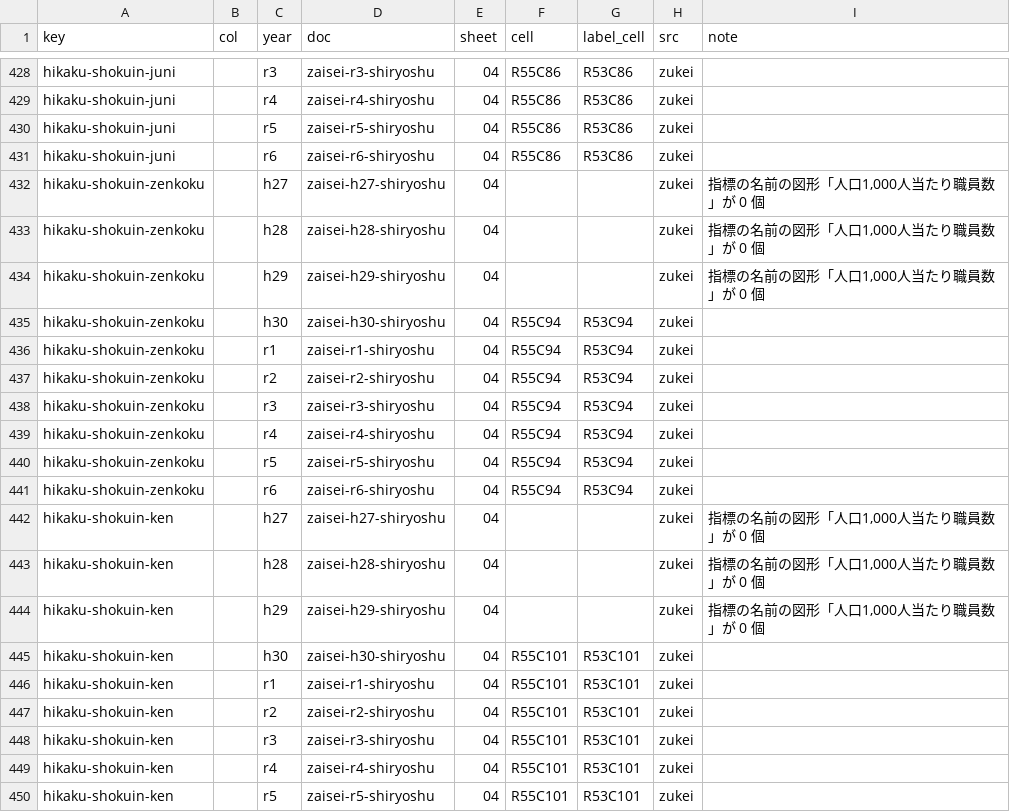
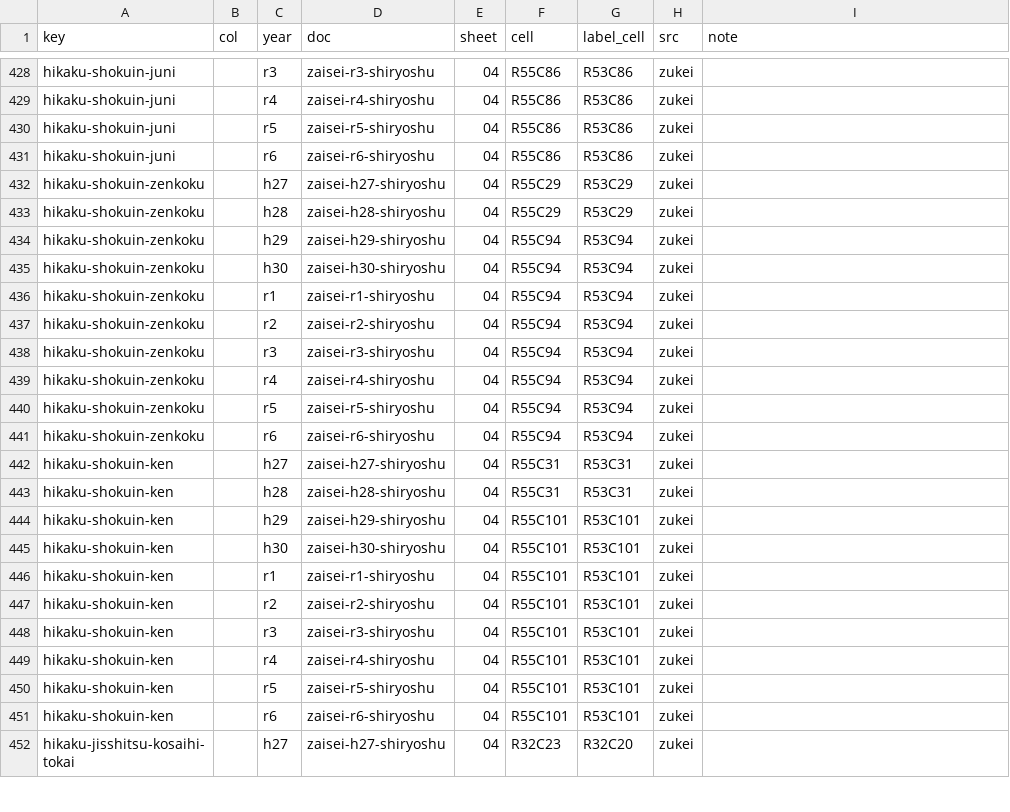
Before and after one commit to kken78/hino-town-docs, a TSV file: data/struct/zaisei-ichi.tsv, drawn as a sheet; only a part is shown, gaps mark what is left out; the shorter side is filled out with more unchanged rows; the diff covers the shown part only.

```diff
--- a/data/struct/zaisei-ichi.tsv
+++ b/data/struct/zaisei-ichi.tsv
@@ -431,5 +431,5 @@ hikaku-shokuin-juni		r5	zaisei-r5-shiryoshu	04	R55C86	R53C86	zukei
 hikaku-shokuin-juni		r6	zaisei-r6-shiryoshu	04	R55C86	R53C86	zukei	
-hikaku-shokuin-zenkoku		h27	zaisei-h27-shiryoshu	04			zukei	指標の名前の図形「人口1,000人当たり職員数」が 0 個
-hikaku-shokuin-zenkoku		h28	zaisei-h28-shiryoshu	04			zukei	指標の名前の図形「人口1,000人当たり職員数」が 0 個
-hikaku-shokuin-zenkoku		h29	zaisei-h29-shiryoshu	04			zukei	指標の名前の図形「人口1,000人当たり職員数」が 0 個
+hikaku-shokuin-zenkoku		h27	zaisei-h27-shiryoshu	04	R55C29	R53C29	zukei	
+hikaku-shokuin-zenkoku		h28	zaisei-h28-shiryoshu	04	R55C29	R53C29	zukei	
+hikaku-shokuin-zenkoku		h29	zaisei-h29-shiryoshu	04	R55C94	R53C94	zukei	
 hikaku-shokuin-zenkoku		h30	zaisei-h30-shiryoshu	04	R55C94	R53C94	zukei	
@@ -441,5 +441,5 @@ hikaku-shokuin-zenkoku		r5	zaisei-r5-shiryoshu	04	R55C94	R53C94	zukei
 hikaku-shokuin-zenkoku		r6	zaisei-r6-shiryoshu	04	R55C94	R53C94	zukei	
-hikaku-shokuin-ken		h27	zaisei-h27-shiryoshu	04			zukei	指標の名前の図形「人口1,000人当たり職員数」が 0 個
-hikaku-shokuin-ken		h28	zaisei-h28-shiryoshu	04			zukei	指標の名前の図形「人口1,000人当たり職員数」が 0 個
-hikaku-shokuin-ken		h29	zaisei-h29-shiryoshu	04			zukei	指標の名前の図形「人口1,000人当たり職員数」が 0 個
+hikaku-shokuin-ken		h27	zaisei-h27-shiryoshu	04	R55C31	R53C31	zukei	
+hikaku-shokuin-ken		h28	zaisei-h28-shiryoshu	04	R55C31	R53C31	zukei	
+hikaku-shokuin-ken		h29	zaisei-h29-shiryoshu	04	R55C101	R53C101	zukei	
 hikaku-shokuin-ken		h30	zaisei-h30-shiryoshu	04	R55C101	R53C101	zukei	
```
Also changed, not shown: 35 edited cells elsewhere in this file, data/struct/zaisei-shihyo.tsv, 2 other files.
